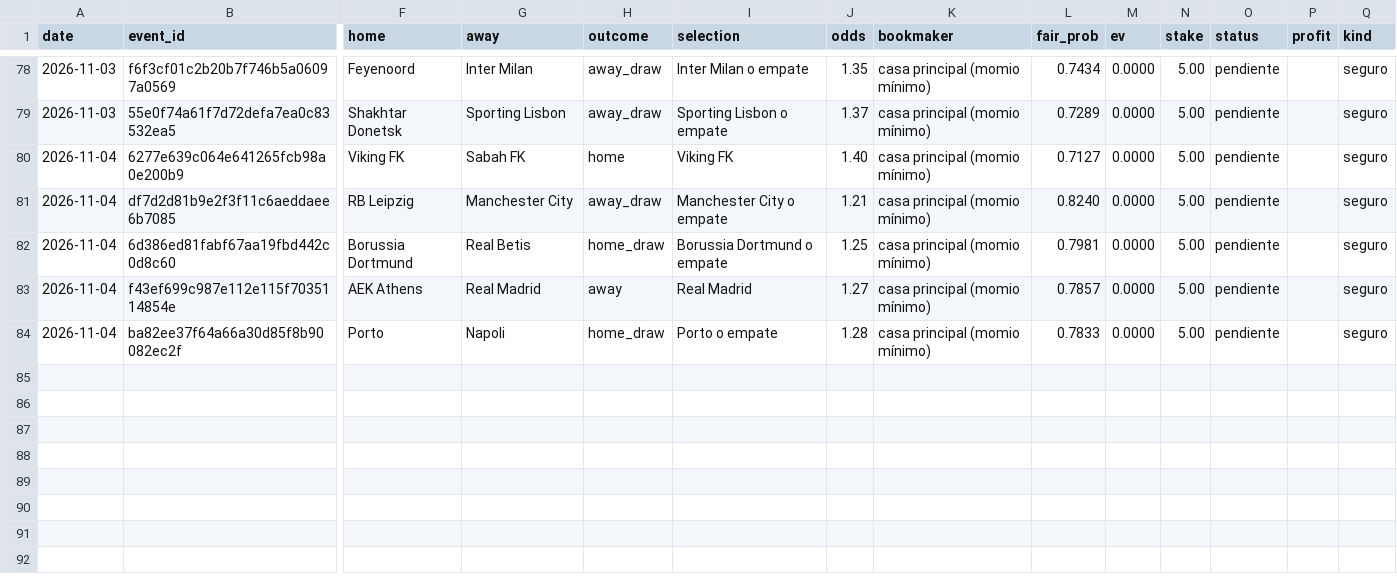
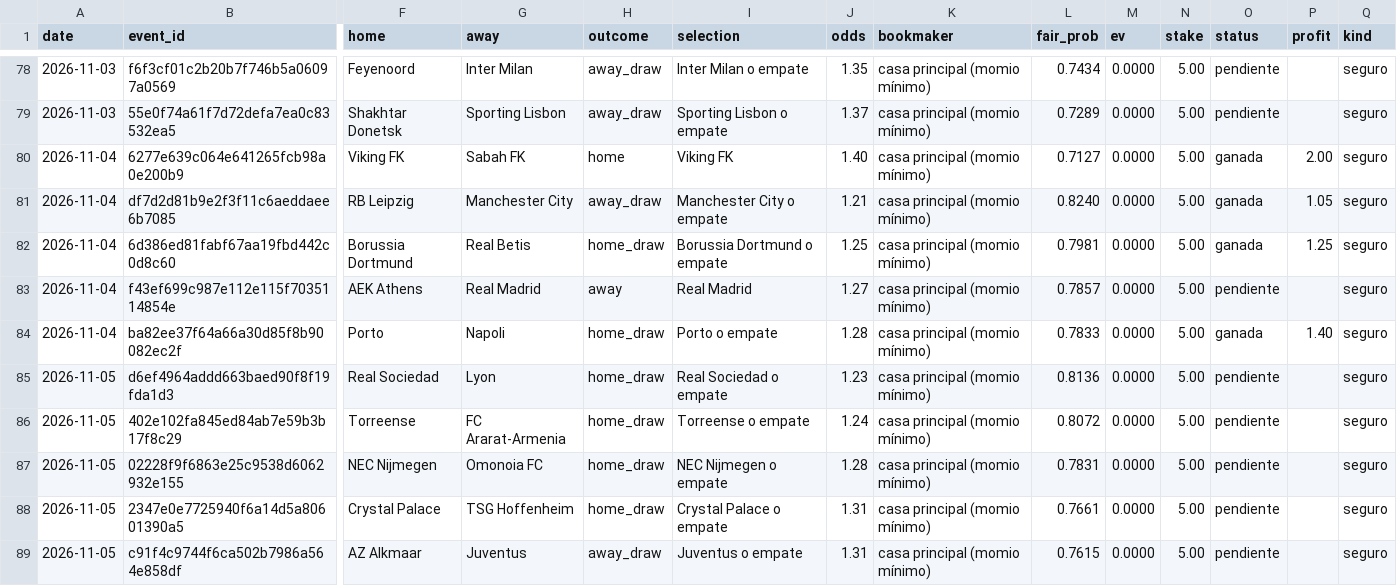
Before and after one commit to Ryojik-ser/value-betting, a CSV file: data/picks_history.csv, drawn as a sheet; only a part is shown, gaps mark what is left out; rows hold the shown columns only; the diff names each change by its address in the sheet, - before the commit and + after, or states it on an @@ line.

```diff
--- a/data/picks_history.csv
+++ b/data/picks_history.csv
-O80:O82 (status): pendiente
+O80:O82 (status): ganada
-P80 (profit): (empty)
+P80 (profit): 2.00
-P81 (profit): (empty)
+P81 (profit): 1.05
-P82 (profit): (empty)
+P82 (profit): 1.25
-O84 (status): pendiente
+O84 (status): ganada
-P84 (profit): (empty)
+P84 (profit): 1.40
+row 85: 2026-11-05 | d6ef4964addd663baed90f8f19fda1d3 | Real Sociedad | Lyon | home_draw | Real Sociedad o empate | 1.23 | casa principal (momio mínimo) | 0.8136 | 0.0000 | 5.00 | pendiente |  | seguro
+row 86: 2026-11-05 | 402e102fa845ed84ab7e59b3b17f8c29 | Torreense | FC Ararat-Armenia | home_draw | Torreense o empate | 1.24 | casa principal (momio mínimo) | 0.8072 | 0.0000 | 5.00 | pendiente |  | seguro
+row 87: 2026-11-05 | 02228f9f6863e25c9538d6062932e155 | NEC Nijmegen | Omonoia FC | home_draw | NEC Nijmegen o empate | 1.28 | casa principal (momio mínimo) | 0.7831 | 0.0000 | 5.00 | pendiente |  | seguro
+row 88: 2026-11-05 | 2347e0e7725940f6a14d5a80601390a5 | Crystal Palace | TSG Hoffenheim | home_draw | Crystal Palace o empate | 1.31 | casa principal (momio mínimo) | 0.7661 | 0.0000 | 5.00 | pendiente |  | seguro
+row 89: 2026-11-05 | c91f4c9744f6ca502b7986a564e858df | AZ Alkmaar | Juventus | away_draw | Juventus o empate | 1.31 | casa principal (momio mínimo) | 0.7615 | 0.0000 | 5.00 | pendiente |  | seguro
```
Also changed, not shown: data/bets_history.csv.
